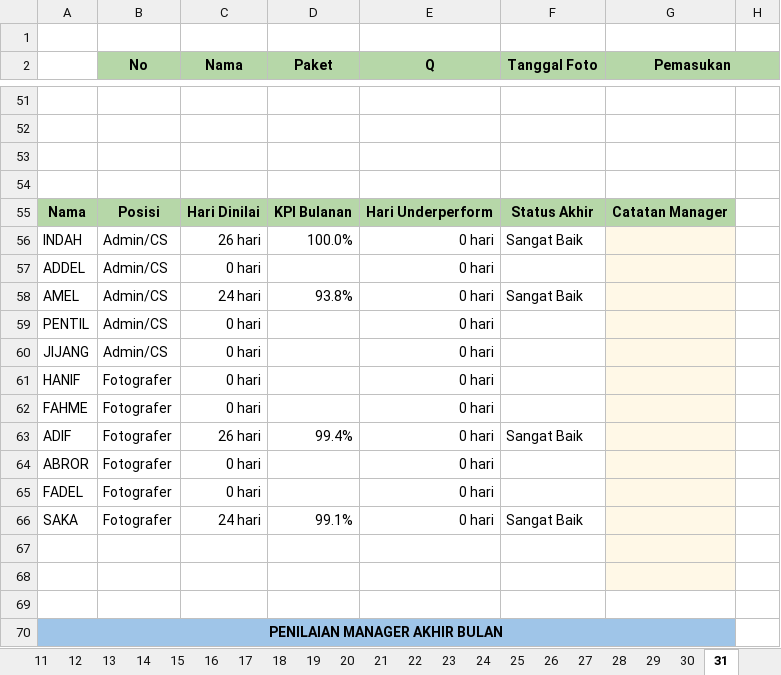
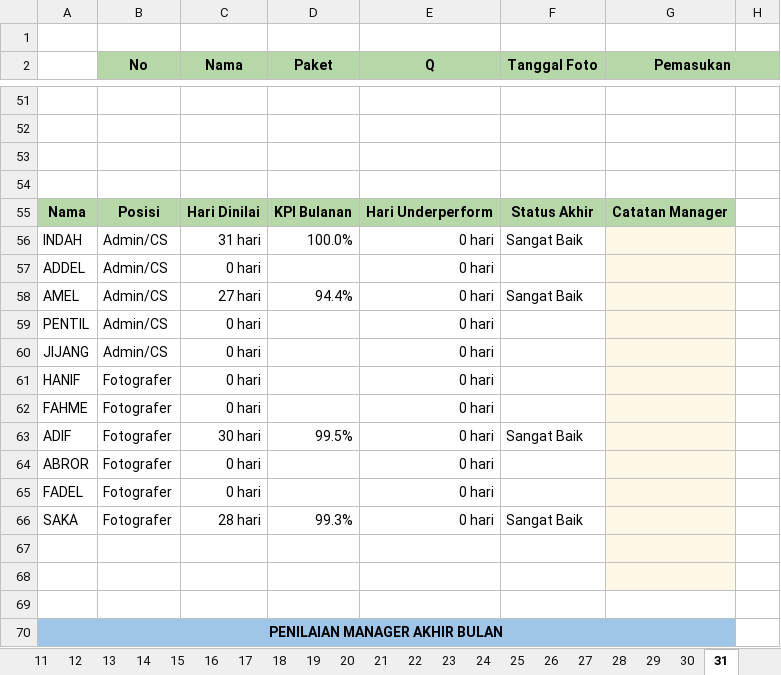
Before and after one commit to whynunuu/FoxeStudio, an Excel workbook: file1_okt.xlsm, sheet 31, drawn as a sheet; only a part is shown, gaps mark what is left out; values as stored, in another font and other column widths than the file's, no borders; charts and pictures and conditional formats not drawn; the diff covers the shown part only; the diff names each change by its address in the sheet, - before the commit and + after, or states it on an @@ line.

```diff
--- a/file1_okt.xlsm (sheet 31)
+++ b/file1_okt.xlsm (sheet 31)
-C56 (Nama): 26 hari
+C56 (Nama): 31 hari
-C58 (Nama): 24 hari
+C58 (Nama): 27 hari
-D58 (Paket): 93.8%
+D58 (Paket): 94.4%
-C63 (Nama): 26 hari
+C63 (Nama): 30 hari
-D63 (Paket): 99.4%
+D63 (Paket): 99.5%
-C66 (Nama): 24 hari
+C66 (Nama): 28 hari
-D66 (Paket): 99.1%
+D66 (Paket): 99.3%
```
Also changed, not shown: 13 added rows, 13 removed rows, 20 edited cells and cell formats elsewhere in this sheet, sheet Resume Karyawan KPI, sheet 29, sheet 30, sheet 27, sheet 26, sheet 28, formulas that keep their value, charts or pictures, file2.xlsx, file2_okt.xlsx, 3 other files.
